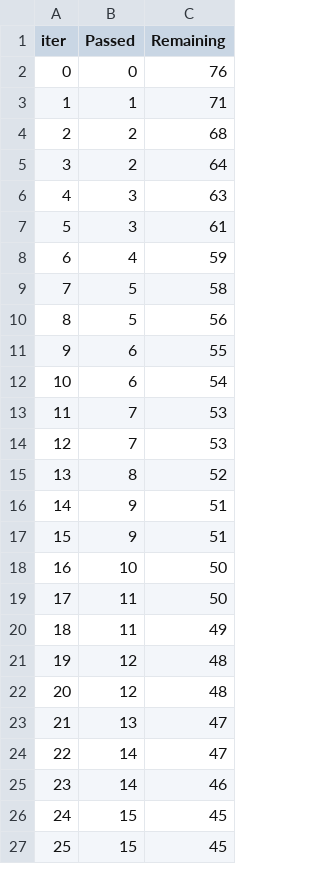
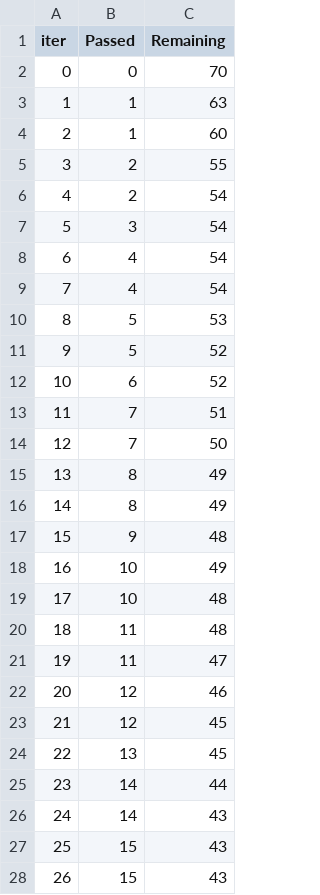
Before and after one commit to Tridip100/MLProject, a TSV file: catboost_info/time_left.tsv, drawn as a sheet; only a part is shown; removed rows and columns are numbered as before the commit, all else as after; the diff covers the shown part only; the diff names each change by its address in the sheet, - before the commit and + after, or states it on an @@ line.

```diff
--- a/catboost_info/time_left.tsv
+++ b/catboost_info/time_left.tsv
-C2 (Remaining): 76
+C2 (Remaining): 70
-C3 (Remaining): 71
+C3 (Remaining): 63
+row 4: 2 | 1 | 60
@@ column A (iter) renumbered between rows 5 and 97 @@
-C5 (Remaining): 68
+C5 (Remaining): 55
-C6 (Remaining): 64
+C6 (Remaining): 54
-C7 (Remaining): 63
+C7 (Remaining): 54
-row 7: 5 | 3 | 61
-C8 (Remaining): 59
+C8 (Remaining): 54
+row 9: 7 | 4 | 54
-C10 (Remaining): 58
+C10 (Remaining): 53
-C11 (Remaining): 56
+C11 (Remaining): 52
-C12 (Remaining): 55
+C12 (Remaining): 52
-row 12: 10 | 6 | 54
-C13 (Remaining): 53
+C13 (Remaining): 51
-C14 (Remaining): 53
+C14 (Remaining): 50
-C15 (Remaining): 52
+C15 (Remaining): 49
-row 16: 14 | 9 | 51
+row 16: 14 | 8 | 49
-C17 (Remaining): 51
+C17 (Remaining): 48
-C18 (Remaining): 50
+C18 (Remaining): 49
+row 19: 17 | 10 | 48
-C20 (Remaining): 50
+C20 (Remaining): 48
-C21 (Remaining): 49
+C21 (Remaining): 47
-C22 (Remaining): 48
+C22 (Remaining): 46
-C23 (Remaining): 48
+C23 (Remaining): 45
-C24 (Remaining): 47
+C24 (Remaining): 45
-C25 (Remaining): 47
+C25 (Remaining): 44
-C26 (Remaining): 46
+C26 (Remaining): 43
-C27:C28 (Remaining): 45
+C27:C28 (Remaining): 43
```
Also changed, not shown: 13 added rows, 14 removed rows and 43 edited cells elsewhere in this file, 3 other files.
